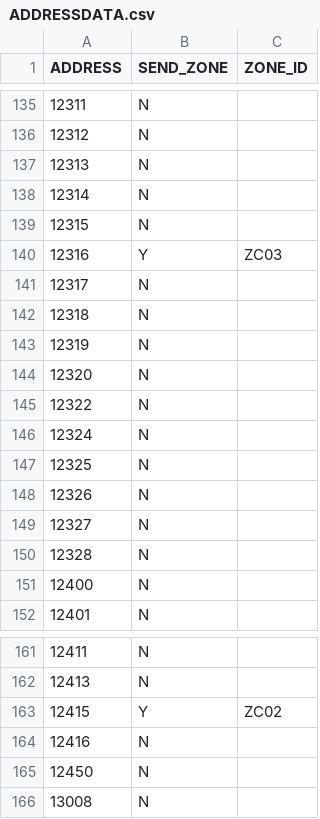
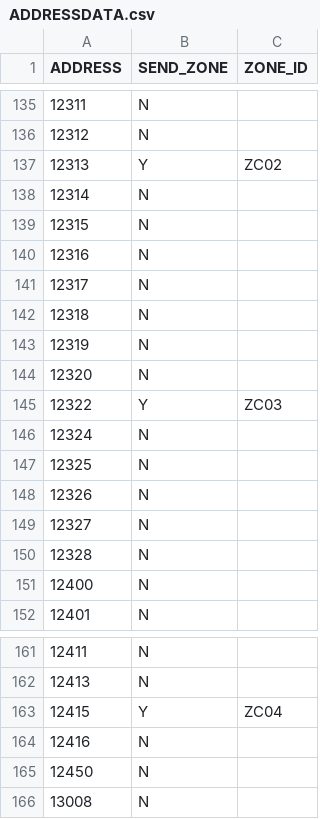
Before and after one commit to AK0-Leopard/K21_LOOP_OHT_Simulator, a CSV file: Mirle.Agvc.Simulator/Config/ADDRESSDATA.csv, drawn as a sheet; only a part is shown, gaps mark what is left out.

```diff
--- a/Mirle.Agvc.Simulator/Config/ADDRESSDATA.csv
+++ b/Mirle.Agvc.Simulator/Config/ADDRESSDATA.csv
@@ -136,6 +136,6 @@ ADDRESS,SEND_ZONE,ZONE_ID
 12312,N,
-12313,N,
+12313,Y,ZC02
 12314,N,
 12315,N,
-12316,Y,ZC03
+12316,N,
 12317,N,
@@ -144,3 +144,3 @@ ADDRESS,SEND_ZONE,ZONE_ID
 12320,N,
-12322,N,
+12322,Y,ZC03
 12324,N,
@@ -162,3 +162,3 @@ ADDRESS,SEND_ZONE,ZONE_ID
 12413,N,
-12415,Y,ZC02
+12415,Y,ZC04
 12416,N,
```
Also changed, not shown: Mirle.Agvc.Simulator/bin/Debug/Config/ADDRESSDATA.csv, 6 other files.
